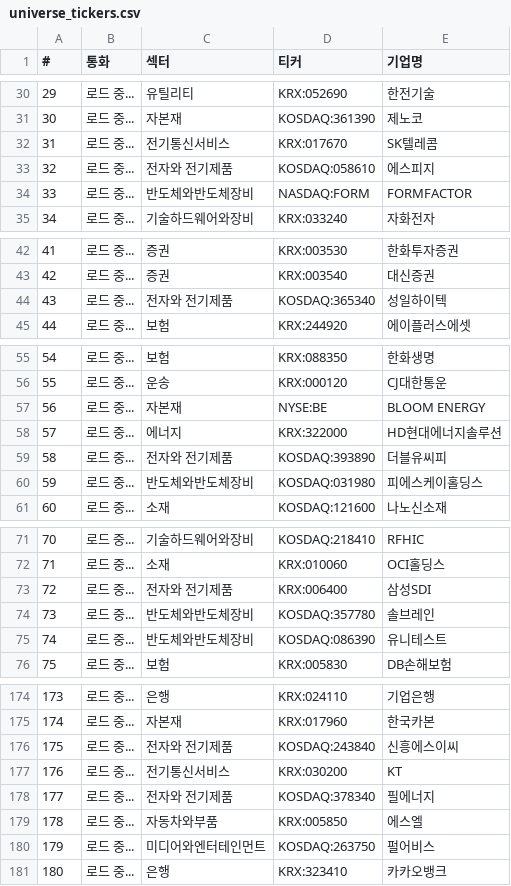
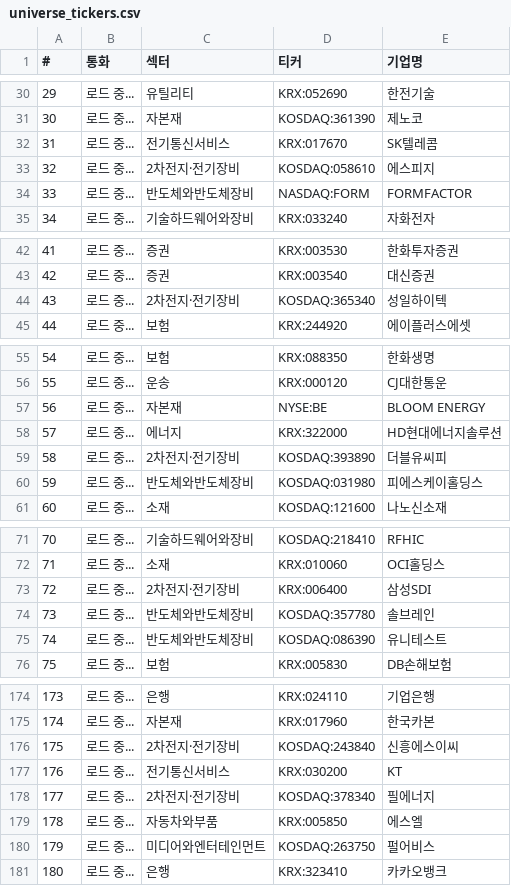
Before and after one commit to sisyphe10/Antigravity_Market_Dashboard, a CSV file: universe_tickers.csv, drawn as a sheet; only a part is shown, gaps mark what is left out; the diff covers the shown part only.

```diff
--- a/universe_tickers.csv
+++ b/universe_tickers.csv
@@ -32,3 +32,3 @@
 31,로드 중...,전기통신서비스,KRX:017670,SK텔레콤
-32,로드 중...,전자와 전기제품,KOSDAQ:058610,에스피지
+32,로드 중...,2차전지·전기장비,KOSDAQ:058610,에스피지
 33,로드 중...,반도체와반도체장비,NASDAQ:FORM,FORMFACTOR
@@ -43,3 +43,3 @@
 42,로드 중...,증권,KRX:003540,대신증권
-43,로드 중...,전자와 전기제품,KOSDAQ:365340,성일하이텍
+43,로드 중...,2차전지·전기장비,KOSDAQ:365340,성일하이텍
 44,로드 중...,보험,KRX:244920,에이플러스에셋
@@ -58,3 +58,3 @@
 57,로드 중...,에너지,KRX:322000,HD현대에너지솔루션
-58,로드 중...,전자와 전기제품,KOSDAQ:393890,더블유씨피
+58,로드 중...,2차전지·전기장비,KOSDAQ:393890,더블유씨피
 59,로드 중...,반도체와반도체장비,KOSDAQ:031980,피에스케이홀딩스
@@ -72,3 +72,3 @@
 71,로드 중...,소재,KRX:010060,OCI홀딩스
-72,로드 중...,전자와 전기제품,KRX:006400,삼성SDI
+72,로드 중...,2차전지·전기장비,KRX:006400,삼성SDI
 73,로드 중...,반도체와반도체장비,KOSDAQ:357780,솔브레인
@@ -175,5 +175,5 @@
 174,로드 중...,자본재,KRX:017960,한국카본
-175,로드 중...,전자와 전기제품,KOSDAQ:243840,신흥에스이씨
+175,로드 중...,2차전지·전기장비,KOSDAQ:243840,신흥에스이씨
 176,로드 중...,전기통신서비스,KRX:030200,KT
-177,로드 중...,전자와 전기제품,KOSDAQ:378340,필에너지
+177,로드 중...,2차전지·전기장비,KOSDAQ:378340,필에너지
 178,로드 중...,자동차와부품,KRX:005850,에스엘
```
Also changed, not shown: 2 added rows, 1 removed row and 17 edited cells elsewhere in this file, 2 other files.
